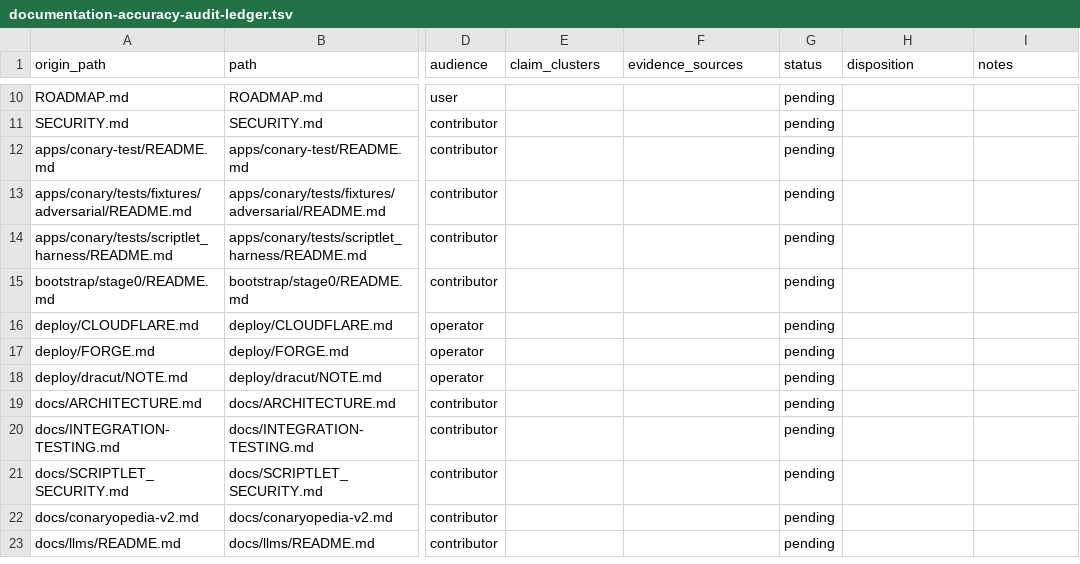
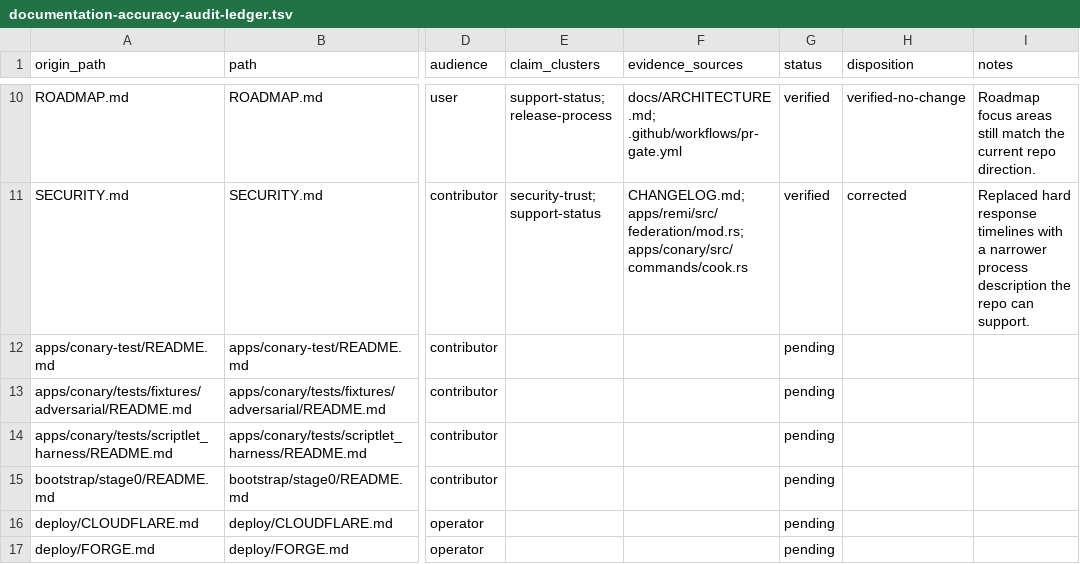
Before and after one commit to ConaryLabs/Conary, a TSV file: docs/superpowers/documentation-accuracy-audit-ledger.tsv, drawn as a sheet; only a part is shown, gaps mark what is left out; the shorter side is filled out with more unchanged rows; the diff covers the shown part only; the diff names each change by its address in the sheet, - before the commit and + after, or states it on an @@ line.

```diff
--- a/docs/superpowers/documentation-accuracy-audit-ledger.tsv
+++ b/docs/superpowers/documentation-accuracy-audit-ledger.tsv
-E10 (claim_clusters): (empty)
+E10 (claim_clusters): support-status; release-process
-F10 (evidence_sources): (empty)
+F10 (evidence_sources): docs/ARCHITECTURE.md; .github/workflows/pr-gate.yml
-G10:G11 (status): pending
+G10:G11 (status): verified
-H10 (disposition): (empty)
+H10 (disposition): verified-no-change
-I10 (notes): (empty)
+I10 (notes): Roadmap focus areas still match the current repo direction.
-E11 (claim_clusters): (empty)
+E11 (claim_clusters): security-trust; support-status
-F11 (evidence_sources): (empty)
+F11 (evidence_sources): CHANGELOG.md; apps/remi/src/federation/mod.rs; apps/conary/src/commands/cook.rs
-H11 (disposition): (empty)
+H11 (disposition): corrected
-I11 (notes): (empty)
+I11 (notes): Replaced hard response timelines with a narrower process description the repo can support.
```
Also changed, not shown: 40 edited cells elsewhere in this file, 6 other files.
